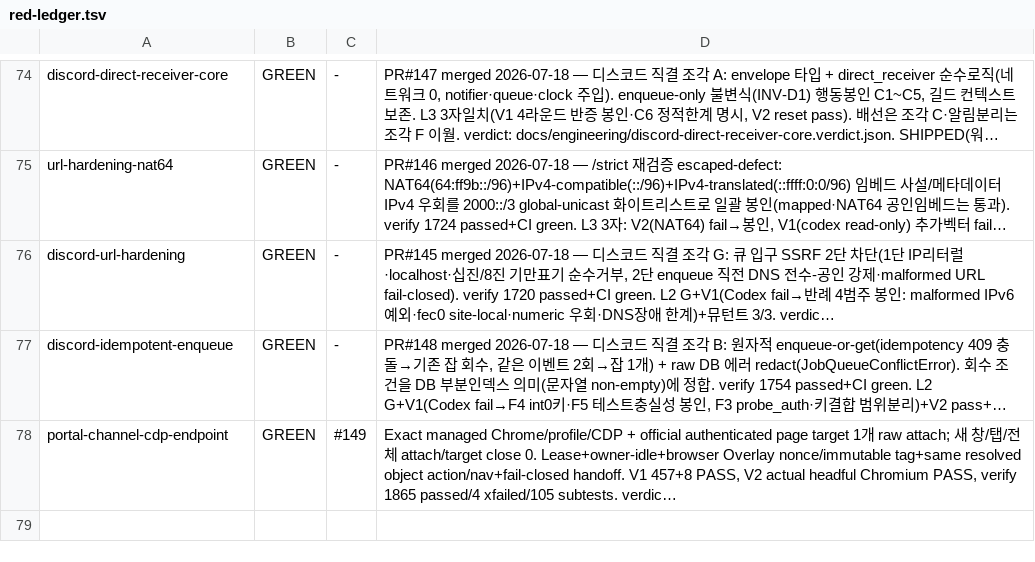
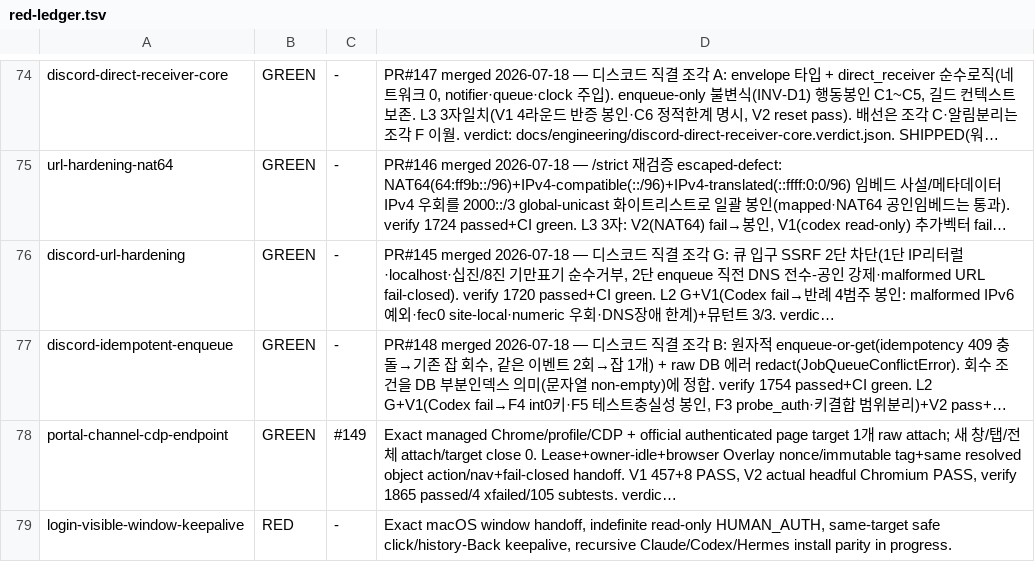
Before and after one commit to sangmokang/Valuehire_v5, a TSV file: .harness/red-ledger.tsv, drawn as a sheet; only a part is shown, gaps mark what is left out; long unchanged cells end in …; the diff names each change by its address in the sheet, - before the commit and + after, or states it on an @@ line.

Commit message:
test(login): define exact-window and safe keepalive contract

```diff
--- a/.harness/red-ledger.tsv
+++ b/.harness/red-ledger.tsv
+row 79: login-visible-window-keepalive | RED | - | Exact macOS window handoff, indefinite read-only HUMAN_AUTH, same-target safe click/history-Back keepalive, recursive Claude/Codex/Hermes install parity in progress.
```
Also changed, not shown: 7 other files.
